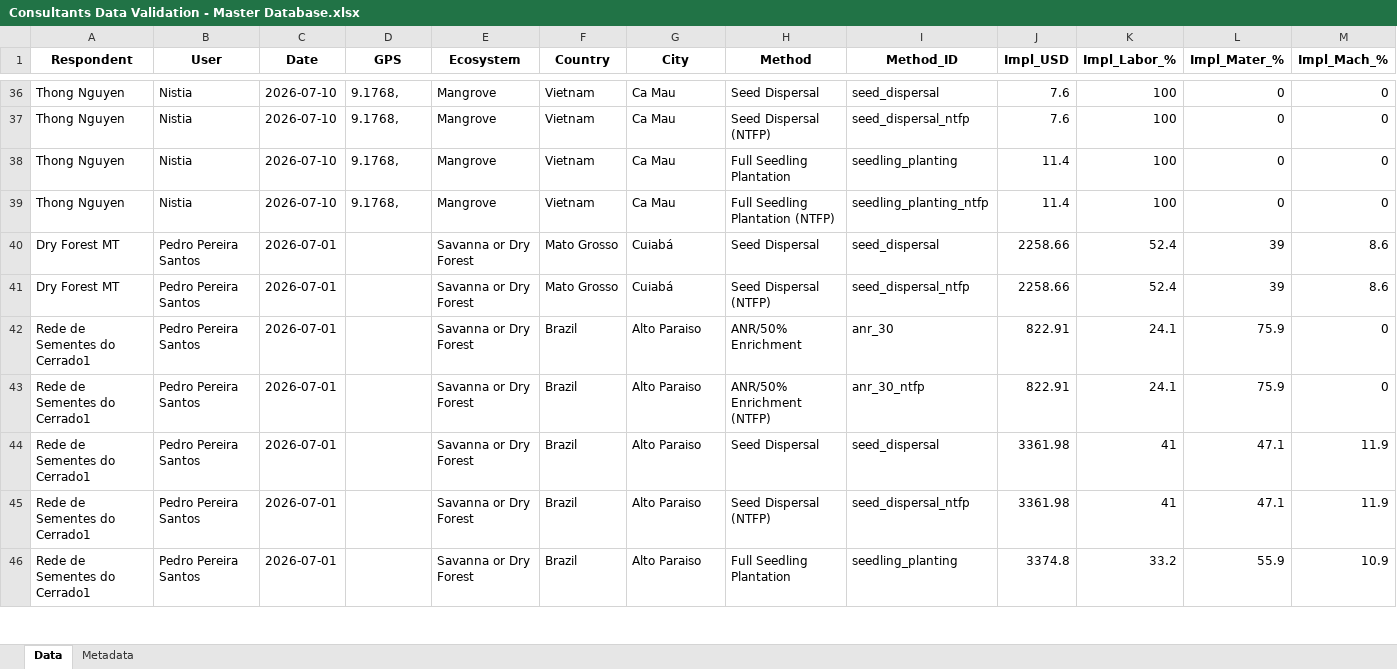
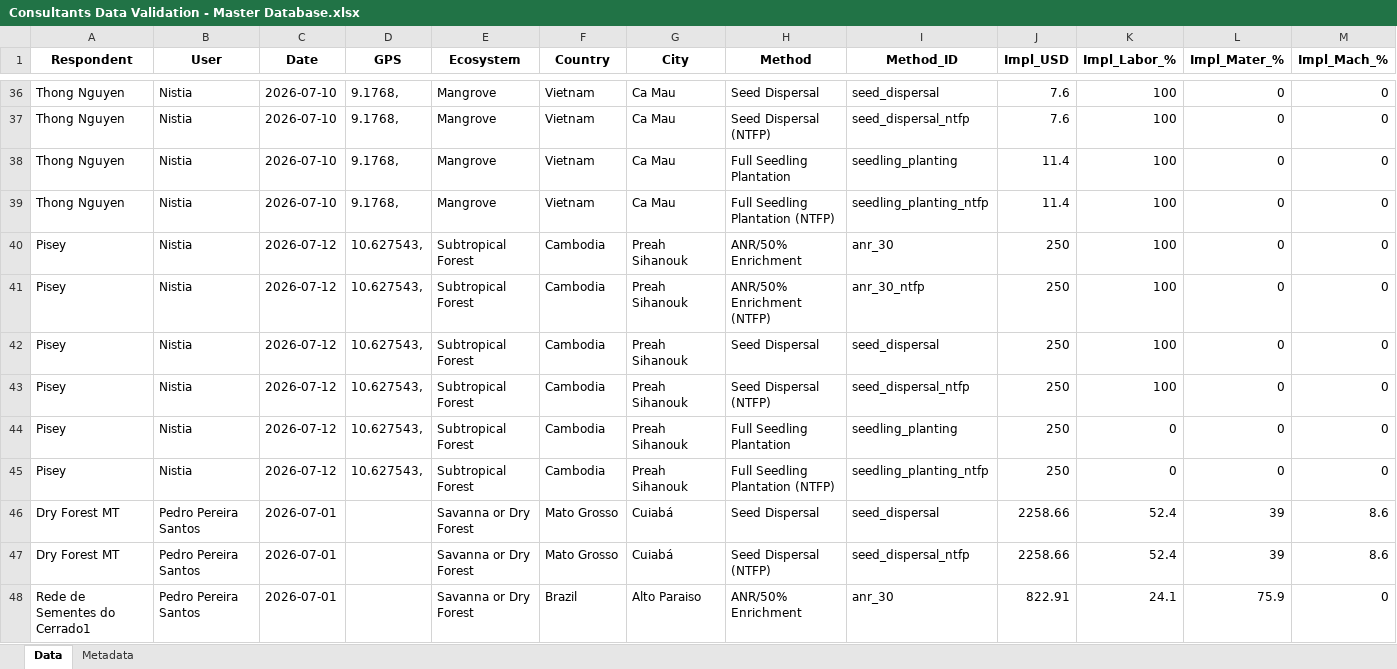
Before and after one commit to conservation-strategy/consultants-data-validation, an Excel workbook: Consultants Data Validation - Master Database.xlsx, sheet Data, drawn as a sheet; only a part is shown, gaps mark what is left out; the shorter side is filled out with more unchanged rows; values as stored, in another font and other column widths than the file's, no borders; rows hold the shown columns only; the diff names each change by its address in the sheet, - before the commit and + after, or states it on an @@ line.

```diff
--- a/Consultants Data Validation - Master Database.xlsx (sheet Data)
+++ b/Consultants Data Validation - Master Database.xlsx (sheet Data)
+row 40: Pisey | Nistia | 2026-07-12 | 10.627543, | Subtropical Forest | Cambodia | Preah Sihanouk | ANR/50% Enrichment | anr_30 | 250 | 100 | 0 | 0
+row 41: Pisey | Nistia | 2026-07-12 | 10.627543, | Subtropical Forest | Cambodia | Preah Sihanouk | ANR/50% Enrichment (NTFP) | anr_30_ntfp | 250 | 100 | 0 | 0
+row 42: Pisey | Nistia | 2026-07-12 | 10.627543, | Subtropical Forest | Cambodia | Preah Sihanouk | Seed Dispersal | seed_dispersal | 250 | 100 | 0 | 0
+row 43: Pisey | Nistia | 2026-07-12 | 10.627543, | Subtropical Forest | Cambodia | Preah Sihanouk | Seed Dispersal (NTFP) | seed_dispersal_ntfp | 250 | 100 | 0 | 0
+row 44: Pisey | Nistia | 2026-07-12 | 10.627543, | Subtropical Forest | Cambodia | Preah Sihanouk | Full Seedling Plantation | seedling_planting | 250 | 0 | 0 | 0
+row 45: Pisey | Nistia | 2026-07-12 | 10.627543, | Subtropical Forest | Cambodia | Preah Sihanouk | Full Seedling Plantation (NTFP) | seedling_planting_ntfp | 250 | 0 | 0 | 0
```
Also changed, not shown: 3 other files.
